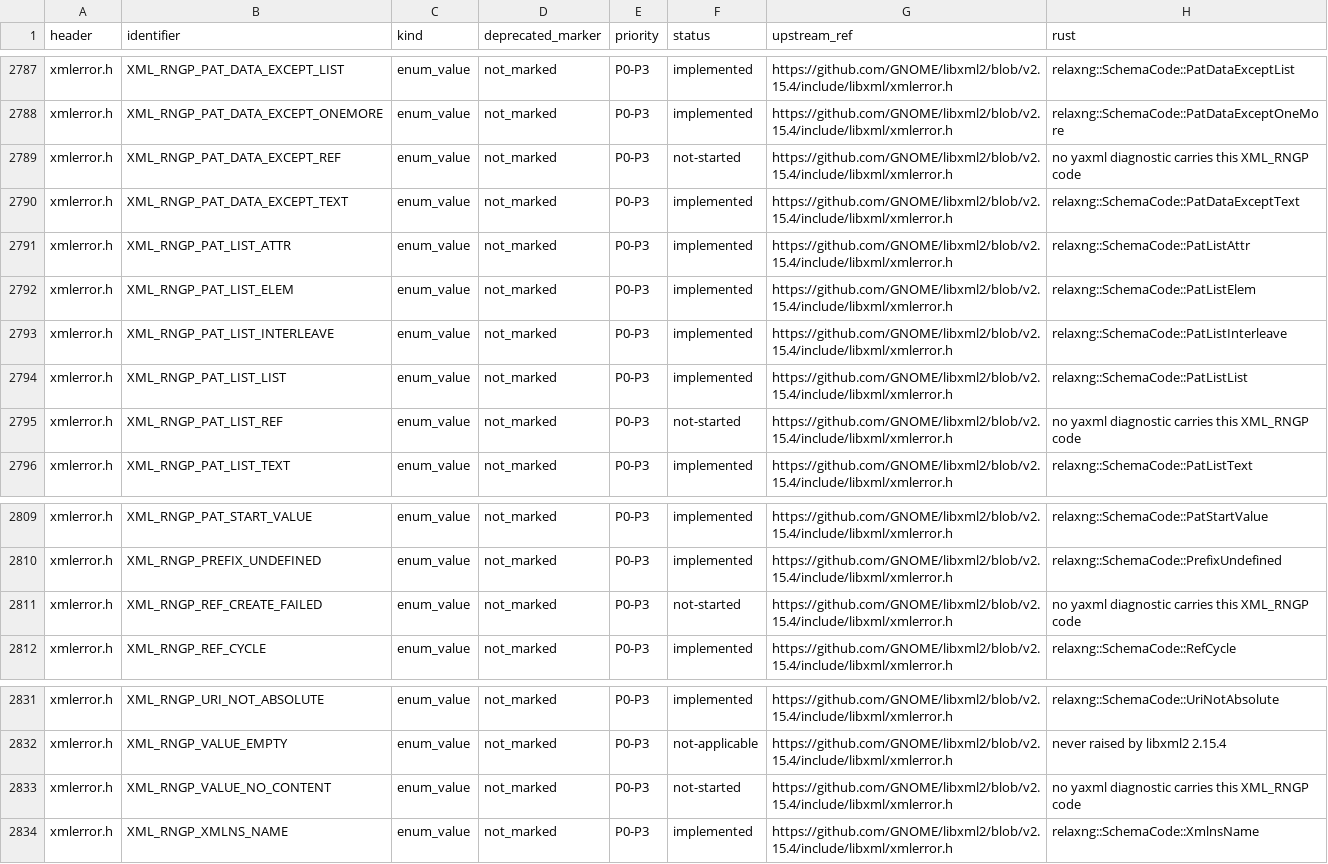
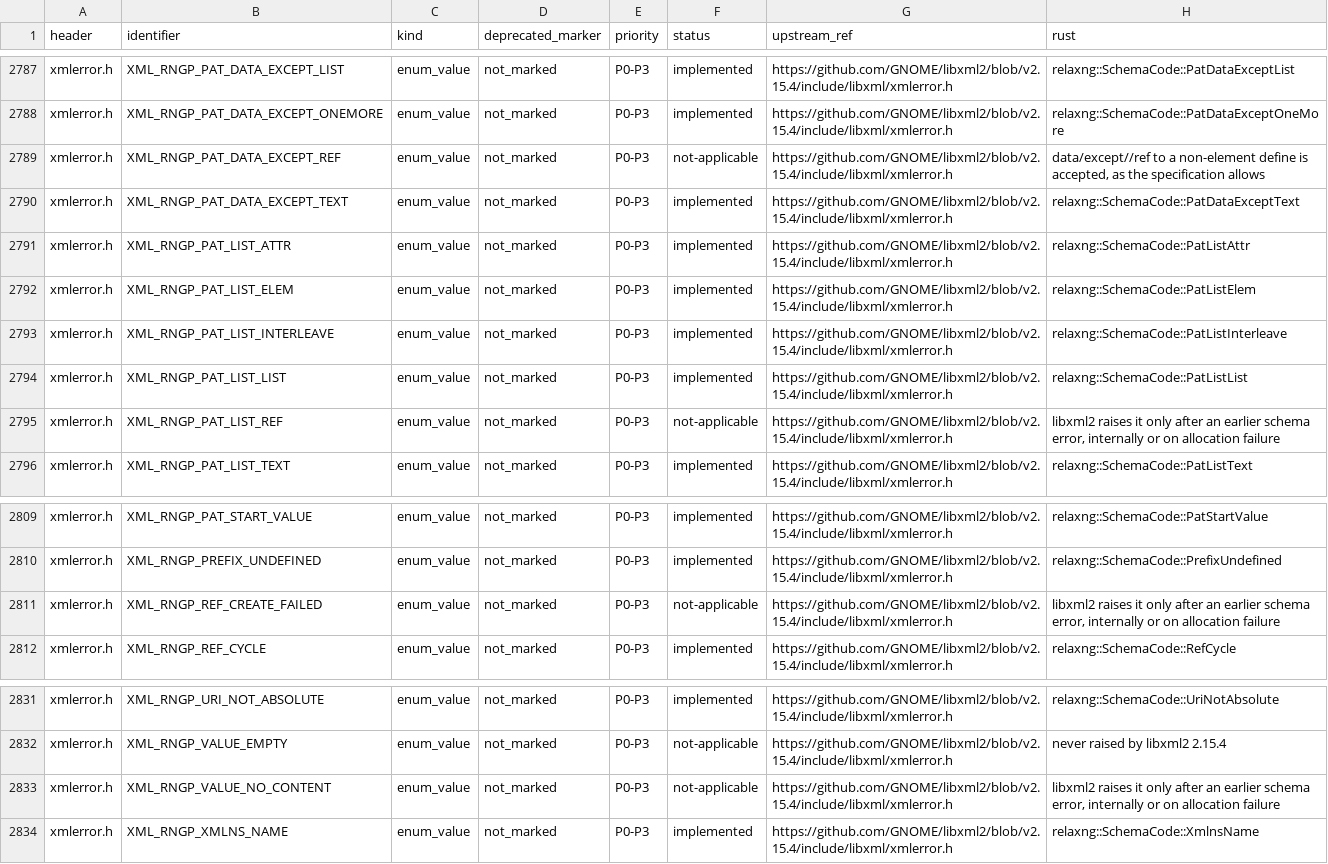
Before and after one commit to pbdeuchler/yaxml, a TSV file: docs/libxml2-api.tsv, drawn as a sheet; only a part is shown, gaps mark what is left out; the diff covers the shown part only.

```diff
--- a/docs/libxml2-api.tsv
+++ b/docs/libxml2-api.tsv
@@ -2788,3 +2788,3 @@ xmlerror.h	XML_RNGP_PAT_DATA_EXCEPT_LIST	enum_value	not_marked	P0-P3	implemented
 xmlerror.h	XML_RNGP_PAT_DATA_EXCEPT_ONEMORE	enum_value	not_marked	P0-P3	implemented	https://github.com/GNOME/libxml2/blob/v2.15.4/include/libxml/xmlerror.h	relaxng::SchemaCode::PatDataExceptOneMore
-xmlerror.h	XML_RNGP_PAT_DATA_EXCEPT_REF	enum_value	not_marked	P0-P3	not-started	https://github.com/GNOME/libxml2/blob/v2.15.4/include/libxml/xmlerror.h	no yaxml diagnostic carries this XML_RNGP code
+xmlerror.h	XML_RNGP_PAT_DATA_EXCEPT_REF	enum_value	not_marked	P0-P3	not-applicable	https://github.com/GNOME/libxml2/blob/v2.15.4/include/libxml/xmlerror.h	data/except//ref to a non-element define is accepted, as the specification allows
 xmlerror.h	XML_RNGP_PAT_DATA_EXCEPT_TEXT	enum_value	not_marked	P0-P3	implemented	https://github.com/GNOME/libxml2/blob/v2.15.4/include/libxml/xmlerror.h	relaxng::SchemaCode::PatDataExceptText
@@ -2794,3 +2794,3 @@ xmlerror.h	XML_RNGP_PAT_LIST_INTERLEAVE	enum_value	not_marked	P0-P3	implemented
 xmlerror.h	XML_RNGP_PAT_LIST_LIST	enum_value	not_marked	P0-P3	implemented	https://github.com/GNOME/libxml2/blob/v2.15.4/include/libxml/xmlerror.h	relaxng::SchemaCode::PatListList
-xmlerror.h	XML_RNGP_PAT_LIST_REF	enum_value	not_marked	P0-P3	not-started	https://github.com/GNOME/libxml2/blob/v2.15.4/include/libxml/xmlerror.h	no yaxml diagnostic carries this XML_RNGP code
+xmlerror.h	XML_RNGP_PAT_LIST_REF	enum_value	not_marked	P0-P3	not-applicable	https://github.com/GNOME/libxml2/blob/v2.15.4/include/libxml/xmlerror.h	libxml2 raises it only after an earlier schema error, internally or on allocation failure
 xmlerror.h	XML_RNGP_PAT_LIST_TEXT	enum_value	not_marked	P0-P3	implemented	https://github.com/GNOME/libxml2/blob/v2.15.4/include/libxml/xmlerror.h	relaxng::SchemaCode::PatListText
@@ -2810,3 +2810,3 @@ xmlerror.h	XML_RNGP_PAT_START_VALUE	enum_value	not_marked	P0-P3	implemented	http
 xmlerror.h	XML_RNGP_PREFIX_UNDEFINED	enum_value	not_marked	P0-P3	implemented	https://github.com/GNOME/libxml2/blob/v2.15.4/include/libxml/xmlerror.h	relaxng::SchemaCode::PrefixUndefined
-xmlerror.h	XML_RNGP_REF_CREATE_FAILED	enum_value	not_marked	P0-P3	not-started	https://github.com/GNOME/libxml2/blob/v2.15.4/include/libxml/xmlerror.h	no yaxml diagnostic carries this XML_RNGP code
+xmlerror.h	XML_RNGP_REF_CREATE_FAILED	enum_value	not_marked	P0-P3	not-applicable	https://github.com/GNOME/libxml2/blob/v2.15.4/include/libxml/xmlerror.h	libxml2 raises it only after an earlier schema error, internally or on allocation failure
 xmlerror.h	XML_RNGP_REF_CYCLE	enum_value	not_marked	P0-P3	implemented	https://github.com/GNOME/libxml2/blob/v2.15.4/include/libxml/xmlerror.h	relaxng::SchemaCode::RefCycle
@@ -2832,3 +2832,3 @@ xmlerror.h	XML_RNGP_URI_NOT_ABSOLUTE	enum_value	not_marked	P0-P3	implemented	htt
 xmlerror.h	XML_RNGP_VALUE_EMPTY	enum_value	not_marked	P0-P3	not-applicable	https://github.com/GNOME/libxml2/blob/v2.15.4/include/libxml/xmlerror.h	never raised by libxml2 2.15.4
-xmlerror.h	XML_RNGP_VALUE_NO_CONTENT	enum_value	not_marked	P0-P3	not-started	https://github.com/GNOME/libxml2/blob/v2.15.4/include/libxml/xmlerror.h	no yaxml diagnostic carries this XML_RNGP code
+xmlerror.h	XML_RNGP_VALUE_NO_CONTENT	enum_value	not_marked	P0-P3	not-applicable	https://github.com/GNOME/libxml2/blob/v2.15.4/include/libxml/xmlerror.h	libxml2 raises it only after an earlier schema error, internally or on allocation failure
 xmlerror.h	XML_RNGP_XMLNS_NAME	enum_value	not_marked	P0-P3	implemented	https://github.com/GNOME/libxml2/blob/v2.15.4/include/libxml/xmlerror.h	relaxng::SchemaCode::XmlnsName
```
Also changed, not shown: 32 edited cells elsewhere in this file, 7 other files.
